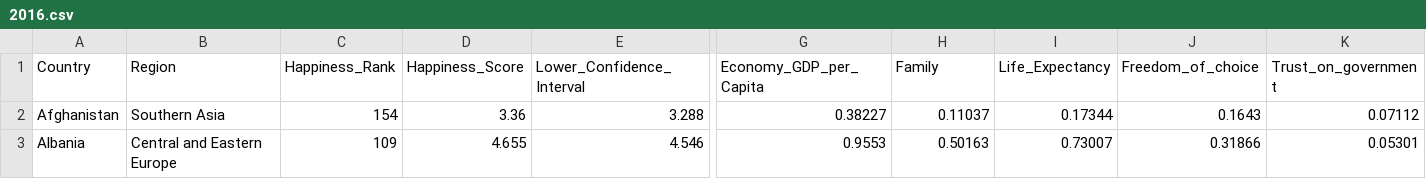
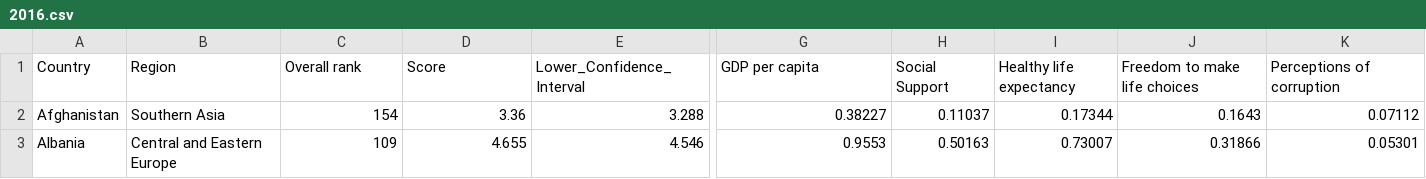
Before and after one commit to vedesh1408/FIT3179_A2, a CSV file: data/2016.csv, drawn as a sheet; only a part is shown, gaps mark what is left out; the diff names each change by its address in the sheet, - before the commit and + after, or states it on an @@ line.

Commit message:
Changes to all data

```diff
--- a/data/2016.csv
+++ b/data/2016.csv
-C1: Happiness_Rank
+C1: Overall rank
-D1: Happiness_Score
+D1: Score
-G1: Economy_GDP_per_Capita
+G1: GDP per capita
-H1: Family
+H1: Social Support
-I1: Life_Expectancy
+I1: Healthy life expectancy
-J1: Freedom_of_choice
+J1: Freedom to make life choices
-K1: Trust_on_government
+K1: Perceptions of corruption
```
Also changed, not shown: data/2017.csv, data/2018.csv, 1 other file.
